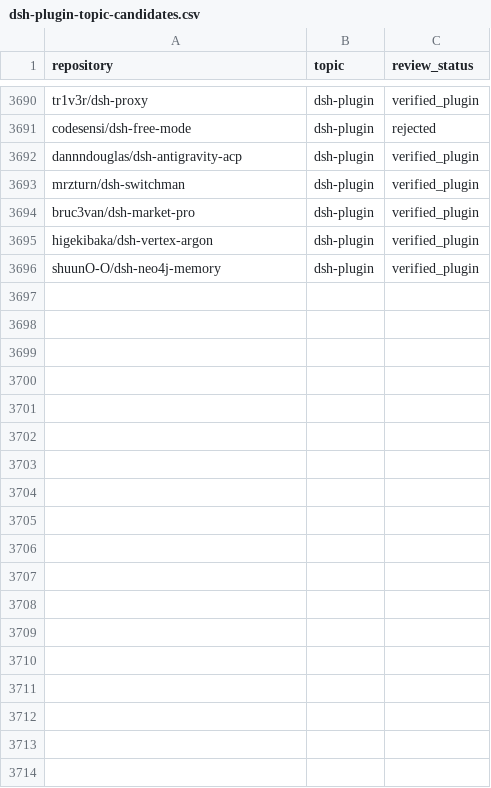
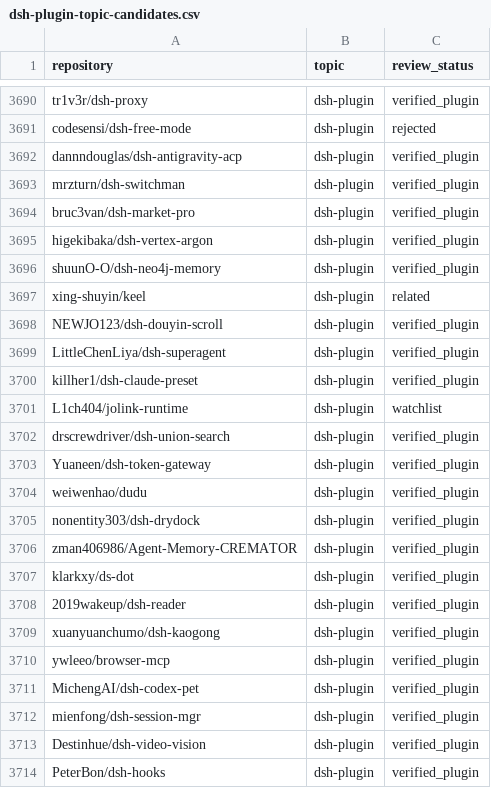
Before and after one commit to cccakeee/awesome-dsh-plugins, a CSV file: data/dsh-plugin-topic-candidates.csv, drawn as a sheet; only a part is shown, gaps mark what is left out.

Commit message:
Refresh DSH plugin catalog from dsh-plugin topic (2026-11-26)

```diff
--- a/data/dsh-plugin-topic-candidates.csv
+++ b/data/dsh-plugin-topic-candidates.csv
@@ -3696 +3696,19 @@ higekibaka/dsh-vertex-argon,dsh-plugin,verified_plugin
 shuunO-O/dsh-neo4j-memory,dsh-plugin,verified_plugin
+xing-shuyin/keel,dsh-plugin,related
+NEWJO123/dsh-douyin-scroll,dsh-plugin,verified_plugin
+LittleChenLiya/dsh-superagent,dsh-plugin,verified_plugin
+killher1/dsh-claude-preset,dsh-plugin,verified_plugin
+L1ch404/jolink-runtime,dsh-plugin,watchlist
+drscrewdriver/dsh-union-search,dsh-plugin,verified_plugin
+Yuaneen/dsh-token-gateway,dsh-plugin,verified_plugin
+weiwenhao/dudu,dsh-plugin,verified_plugin
+nonentity303/dsh-drydock,dsh-plugin,verified_plugin
+zman406986/Agent-Memory-CREMATOR,dsh-plugin,verified_plugin
+klarkxy/ds-dot,dsh-plugin,verified_plugin
+2019wakeup/dsh-reader,dsh-plugin,verified_plugin
+xuanyuanchumo/dsh-kaogong,dsh-plugin,verified_plugin
+ywleeo/browser-mcp,dsh-plugin,verified_plugin
+MichengAI/dsh-codex-pet,dsh-plugin,verified_plugin
+mienfong/dsh-session-mgr,dsh-plugin,verified_plugin
+Destinhue/dsh-video-vision,dsh-plugin,verified_plugin
+PeterBon/dsh-hooks,dsh-plugin,verified_plugin
```
Also changed, not shown: 21 other files.
